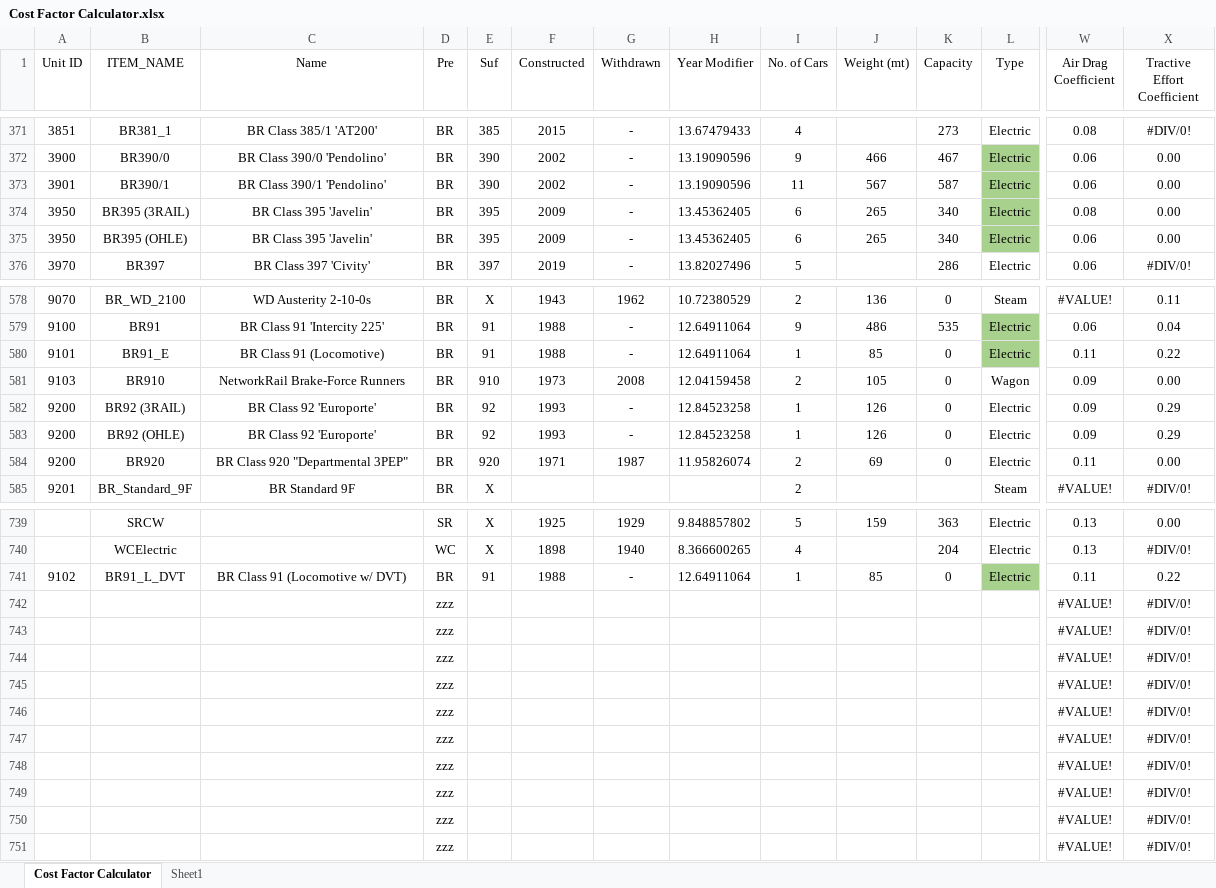
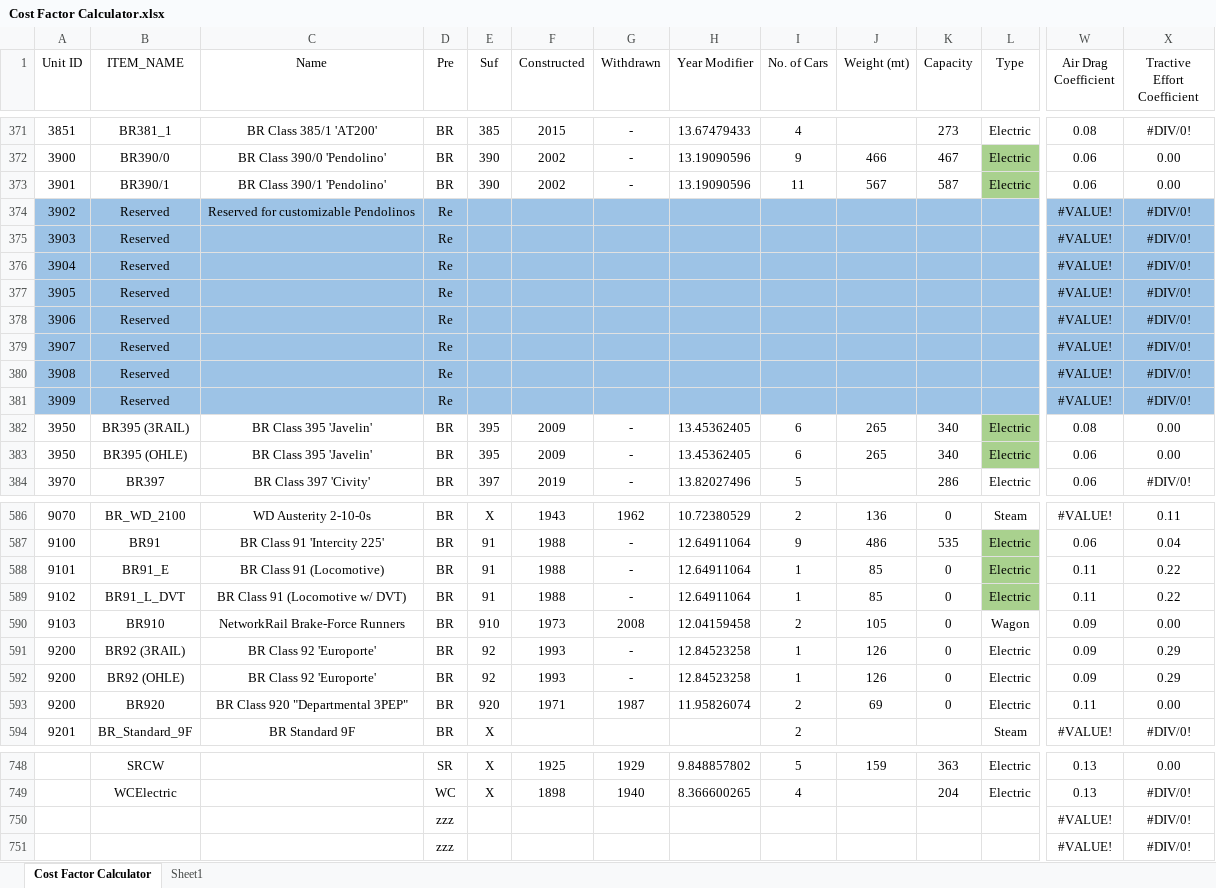
Before and after one commit to Su1phur/BRTrains2-Extended, an Excel workbook: docs/Cost Factor Calculator.xlsx, sheet Cost Factor Calculator, drawn as a sheet; only a part is shown, gaps mark what is left out; values as stored, in another font and other column widths than the file's, no borders; conditional formats and table styles not drawn; removed rows and columns are numbered as before the commit, all else as after; rows hold the shown columns only; the diff covers the shown part only; the diff names each change by its address in the sheet, - before the commit and + after, or states it on an @@ line.

```diff
--- a/docs/Cost Factor Calculator.xlsx (sheet Cost Factor Calculator)
+++ b/docs/Cost Factor Calculator.xlsx (sheet Cost Factor Calculator)
+row 374: 3902 | Reserved | Reserved for customizable Pendolinos | Re |  |  |  |  |  |  |  |  | #VALUE! | #DIV/0!
+row 375: 3903 | Reserved |  | Re |  |  |  |  |  |  |  |  | #VALUE! | #DIV/0!
+row 376: 3904 | Reserved |  | Re |  |  |  |  |  |  |  |  | #VALUE! | #DIV/0!
+row 377: 3905 | Reserved |  | Re |  |  |  |  |  |  |  |  | #VALUE! | #DIV/0!
+row 378: 3906 | Reserved |  | Re |  |  |  |  |  |  |  |  | #VALUE! | #DIV/0!
+row 379: 3907 | Reserved |  | Re |  |  |  |  |  |  |  |  | #VALUE! | #DIV/0!
+row 380: 3908 | Reserved |  | Re |  |  |  |  |  |  |  |  | #VALUE! | #DIV/0!
+row 381: 3909 | Reserved |  | Re |  |  |  |  |  |  |  |  | #VALUE! | #DIV/0!
@@ row 741 moved to row 589: 9102 @@
-row 742:  |  |  | zzz |  |  |  |  |  |  |  |  | #VALUE! | #DIV/0!
-row 743:  |  |  | zzz |  |  |  |  |  |  |  |  | #VALUE! | #DIV/0!
-row 744:  |  |  | zzz |  |  |  |  |  |  |  |  | #VALUE! | #DIV/0!
-row 745:  |  |  | zzz |  |  |  |  |  |  |  |  | #VALUE! | #DIV/0!
-row 746:  |  |  | zzz |  |  |  |  |  |  |  |  | #VALUE! | #DIV/0!
-row 747:  |  |  | zzz |  |  |  |  |  |  |  |  | #VALUE! | #DIV/0!
-row 748:  |  |  | zzz |  |  |  |  |  |  |  |  | #VALUE! | #DIV/0!
-row 749:  |  |  | zzz |  |  |  |  |  |  |  |  | #VALUE! | #DIV/0!
```
Also changed, not shown: 6 edited cells and cell formats elsewhere in this sheet, formulas that keep their value, 44 other files.
